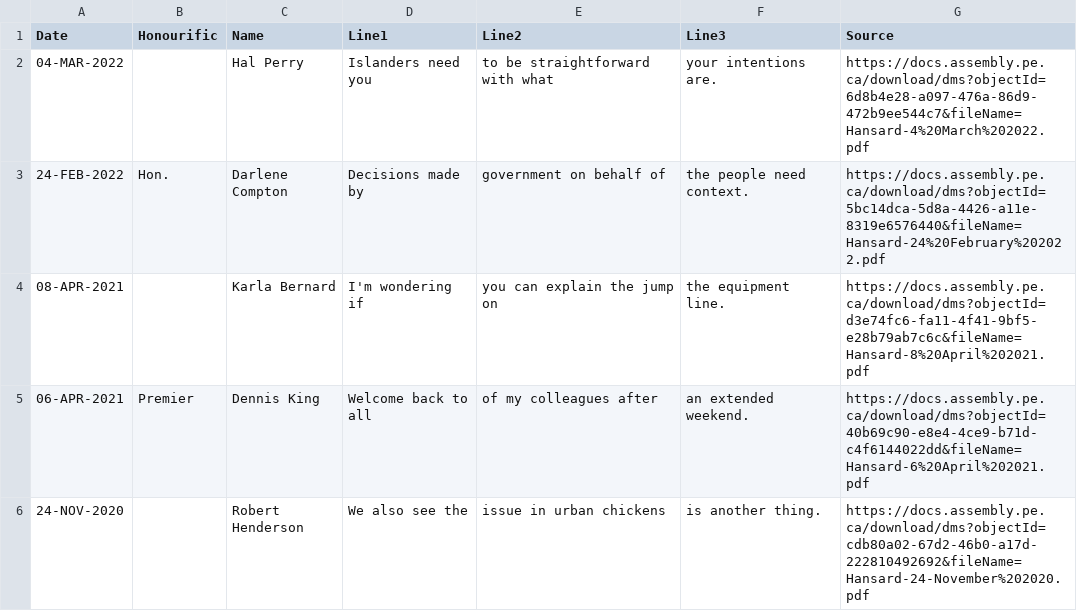
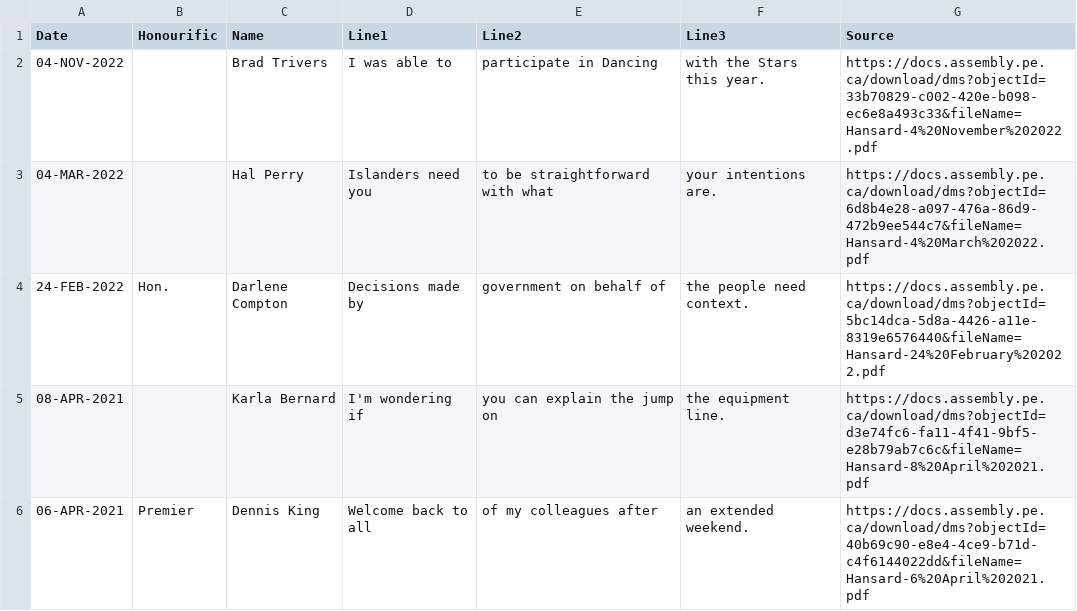
Before and after one commit to codetojoy/pei-poli-haiku, a CSV file: haikus.csv, drawn as a sheet; only a part is shown; the shorter side is filled out with more unchanged rows.

Commit message:
Brad Trivers, NOV 2022

```diff
--- a/haikus.csv
+++ b/haikus.csv
@@ -1,2 +1,3 @@
 "Date","Honourific","Name","Line1","Line2","Line3","Source"
+"04-NOV-2022","","Brad Trivers","I was able to","participate in Dancing","with the Stars this year.","https://docs.assembly.pe.ca/download/dms?objectId=33b70829-c002-420e-b098-ec6e8a493c33&fileName=Hansard-4%20November%202022.pdf"
 "04-MAR-2022","","Hal Perry","Islanders need you","to be straightforward with what","your intentions are.","https://docs.assembly.pe.ca/download/dms?objectId=6d8b4e28-a097-476a-86d9-472b9ee544c7&fileName=Hansard-4%20March%202022.pdf"
```
